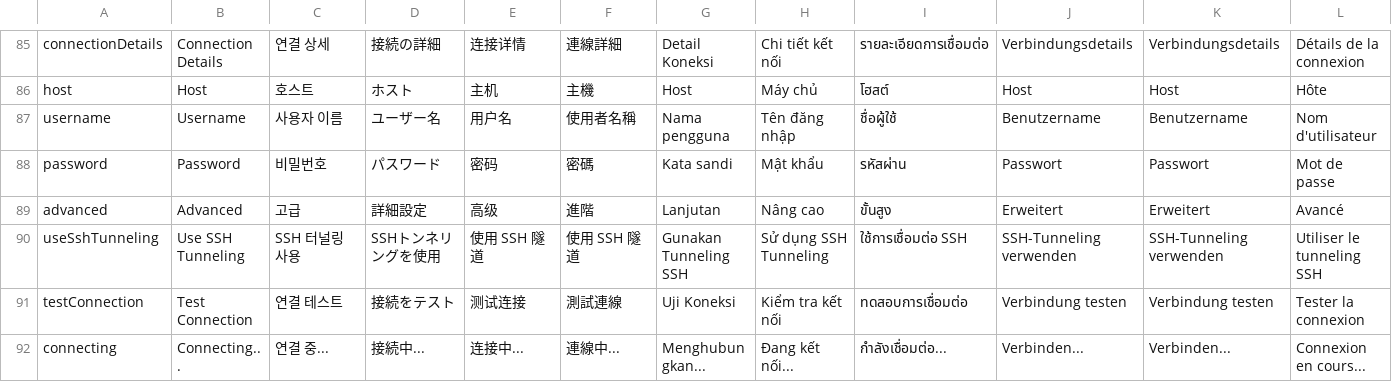
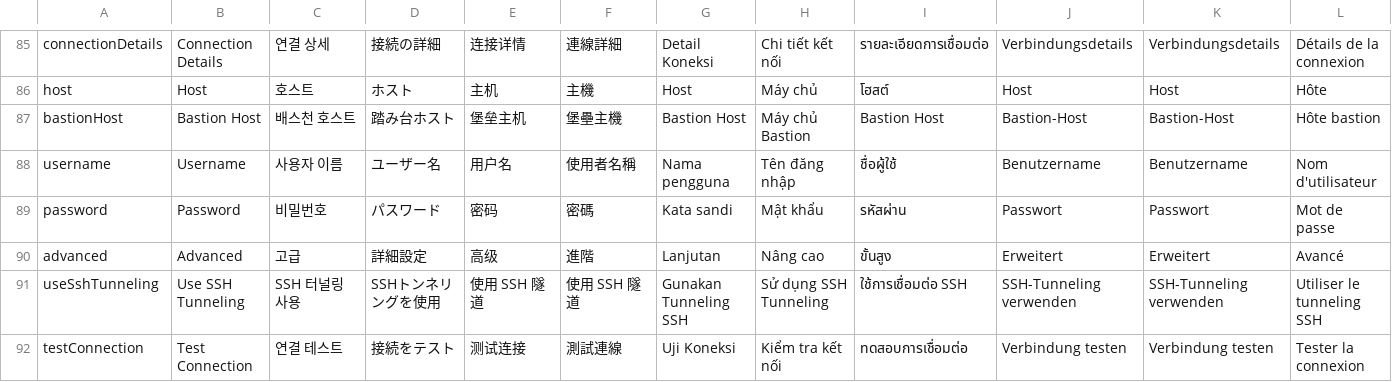
Before and after one commit to infradise/keyscope, a CSV file: assets/i18n.csv, drawn as a sheet; only a part is shown, gaps mark what is left out; the shorter side is filled out with more unchanged rows; rows hold the shown columns only; the diff names each change by its address in the sheet, - before the commit and + after, or states it on an @@ line.

Commit message:
feat(i18n): add translation for Bastion Host

```diff
--- a/assets/i18n.csv
+++ b/assets/i18n.csv
+row 87: bastionHost | Bastion Host | 배스천 호스트 | 踏み台ホスト | 堡垒主机 | 堡壘主機 | Bastion Host | Máy chủ Bastion | Bastion Host | Bastion-Host | Bastion-Host | Hôte bastion
```
Also changed, not shown: 1 other file.
